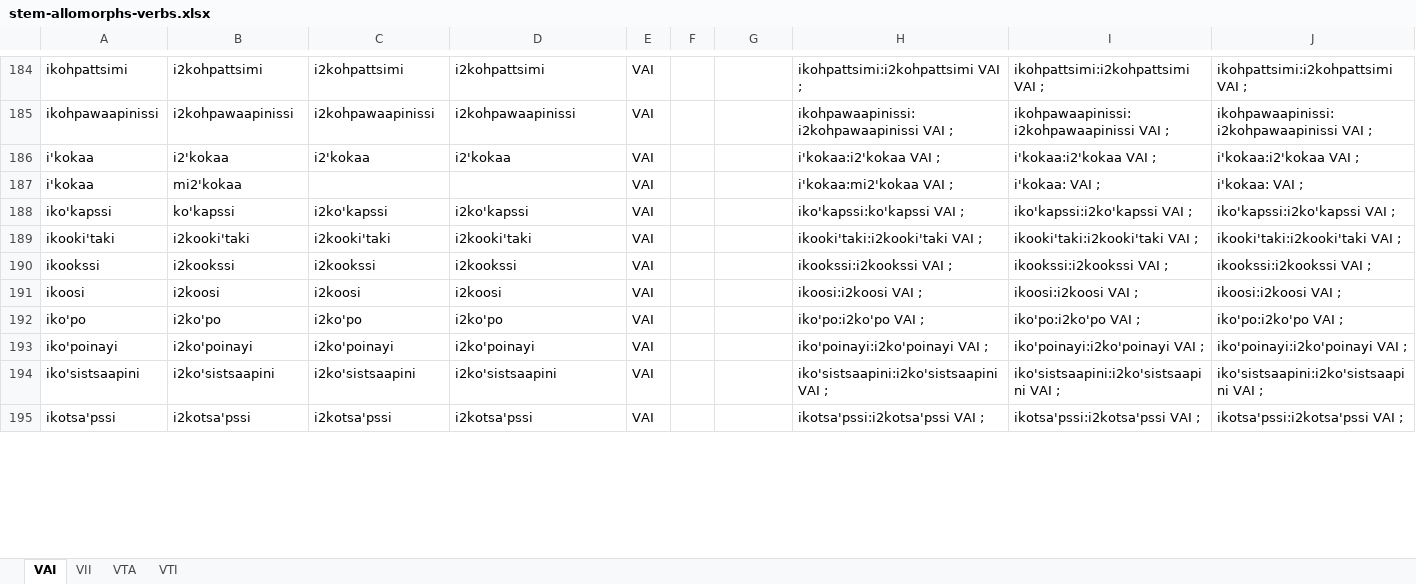
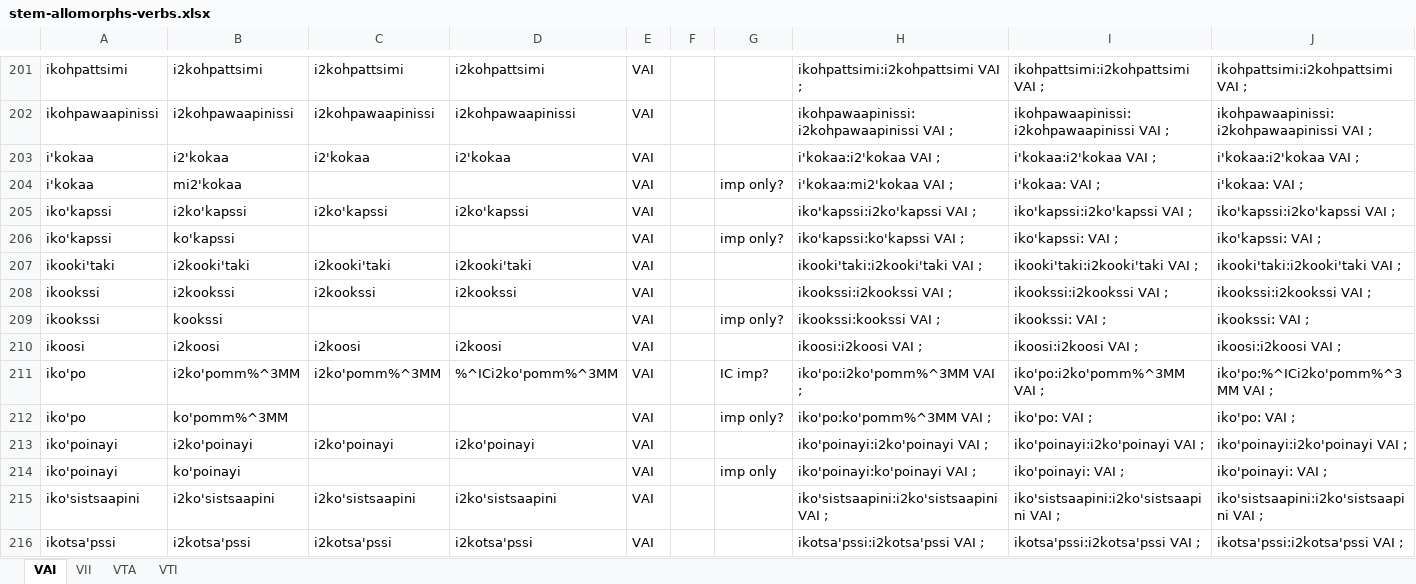
Before and after one commit to giellalt/lang-bla, an Excel workbook: src/fst/morphology/incoming/stem_spreadsheets/stem-allomorphs-verbs.xlsx, sheet VAI, drawn as a sheet; only a part is shown, gaps mark what is left out; values as stored, in another font and other column widths than the file's, no borders; removed rows and columns are numbered as before the commit, all else as after; the diff covers the shown part only; the diff names each change by its address in the sheet, - before the commit and + after, or states it on an @@ line.

```diff
--- a/src/fst/morphology/incoming/stem_spreadsheets/stem-allomorphs-verbs.xlsx (sheet VAI)
+++ b/src/fst/morphology/incoming/stem_spreadsheets/stem-allomorphs-verbs.xlsx (sheet VAI)
-G204: (empty)
+G204: imp only?
+row 205: iko'kapssi | i2ko'kapssi | i2ko'kapssi | i2ko'kapssi | VAI |  |  | iko'kapssi:i2ko'kapssi VAI ; | iko'kapssi:i2ko'kapssi VAI ; | iko'kapssi:i2ko'kapssi VAI ;
-C206: i2ko'kapssi
+C206: (empty)
-D206: i2ko'kapssi
+D206: (empty)
-G206: (empty)
+G206: imp only?
-I206: iko'kapssi:i2ko'kapssi VAI ;
+I206: iko'kapssi: VAI ;
-J206: iko'kapssi:i2ko'kapssi VAI ;
+J206: iko'kapssi: VAI ;
+row 209: ikookssi | kookssi |  |  | VAI |  | imp only? | ikookssi:kookssi VAI ; | ikookssi: VAI ; | ikookssi: VAI ;
-row 192: iko'po | i2ko'po | i2ko'po | i2ko'po | VAI |  |  | iko'po:i2ko'po VAI ; | iko'po:i2ko'po VAI ; | iko'po:i2ko'po VAI ;
+row 211: iko'po | i2ko'pomm%^3MM | i2ko'pomm%^3MM | %^ICi2ko'pomm%^3MM | VAI |  | IC imp? | iko'po:i2ko'pomm%^3MM VAI ; | iko'po:i2ko'pomm%^3MM VAI ; | iko'po:%^ICi2ko'pomm%^3MM VAI ;
+row 212: iko'po | ko'pomm%^3MM |  |  | VAI |  | imp only? | iko'po:ko'pomm%^3MM VAI ; | iko'po: VAI ; | iko'po: VAI ;
+row 214: iko'poinayi | ko'poinayi |  |  | VAI |  | imp only | iko'poinayi:ko'poinayi VAI ; | iko'poinayi: VAI ; | iko'poinayi: VAI ;
```
Also changed, not shown: 141 added rows, 9 removed rows and 507 edited cells elsewhere in this sheet, formulas that keep their value, 2 other files.
